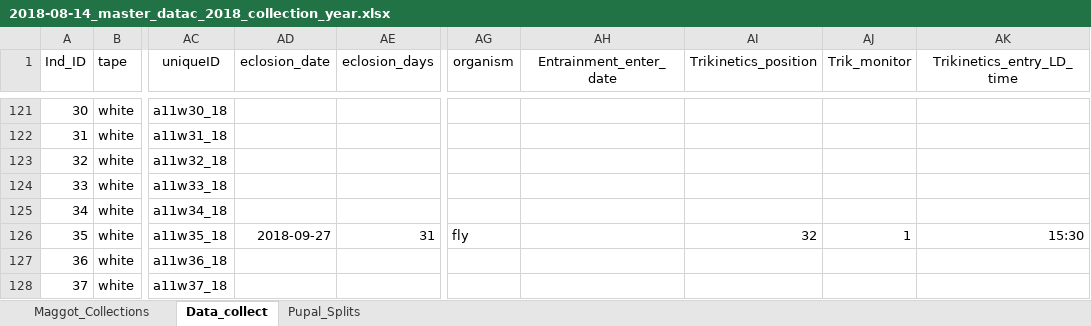
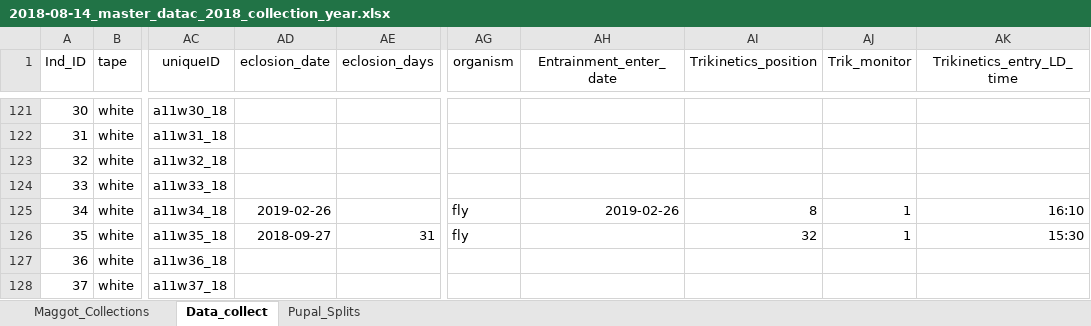
Before and after one commit to adnguyen/Circadian_rhythm_runs_seasonal_timing, an Excel workbook: Data/2018-08-14_master_datac_2018_collection_year.xlsx, sheet Data_collect, drawn as a sheet; only a part is shown, gaps mark what is left out; values as stored, in another font and other column widths than the file's, no borders; the diff names each change by its address in the sheet, - before the commit and + after, or states it on an @@ line.

Commit message:
data update 2019-02-26

```diff
--- a/Data/2018-08-14_master_datac_2018_collection_year.xlsx (sheet Data_collect)
+++ b/Data/2018-08-14_master_datac_2018_collection_year.xlsx (sheet Data_collect)
-AD125 (eclosion_date): (empty)
+AD125 (eclosion_date): 2019-02-26
-AG125 (organism): (empty)
+AG125 (organism): fly
-AH125 (Entrainment_enter_date): (empty)
+AH125 (Entrainment_enter_date): 2019-02-26
-AI125 (Trikinetics_position): (empty)
+AI125 (Trikinetics_position): 8
-AJ125 (Trik_monitor): (empty)
+AJ125 (Trik_monitor): 1
-AK125 (Trikinetics_entry_LD_time): (empty)
+AK125 (Trikinetics_entry_LD_time): 16:10
```
Also changed, not shown: 1 other file.
